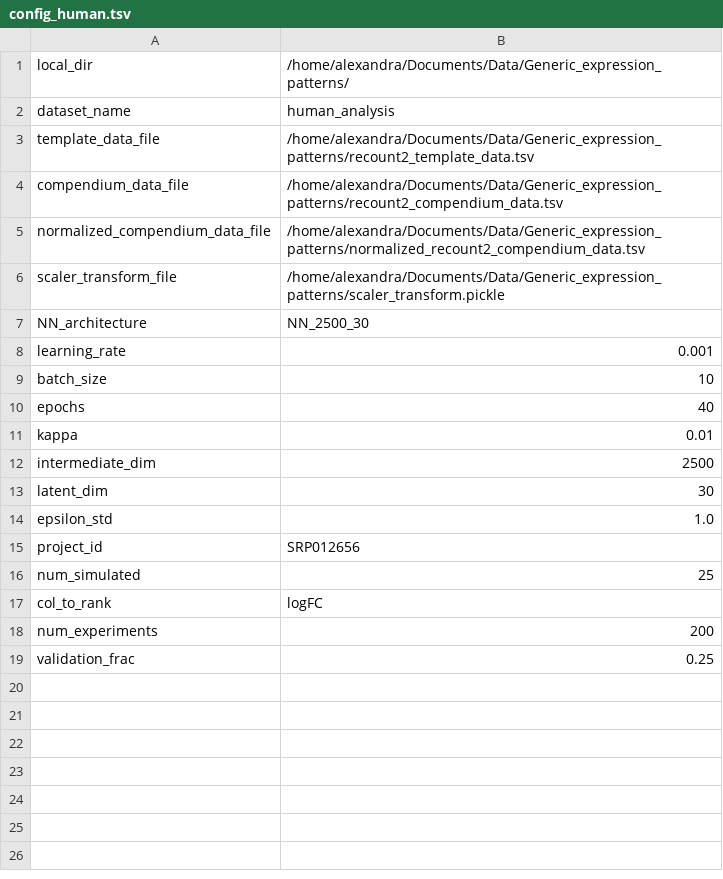
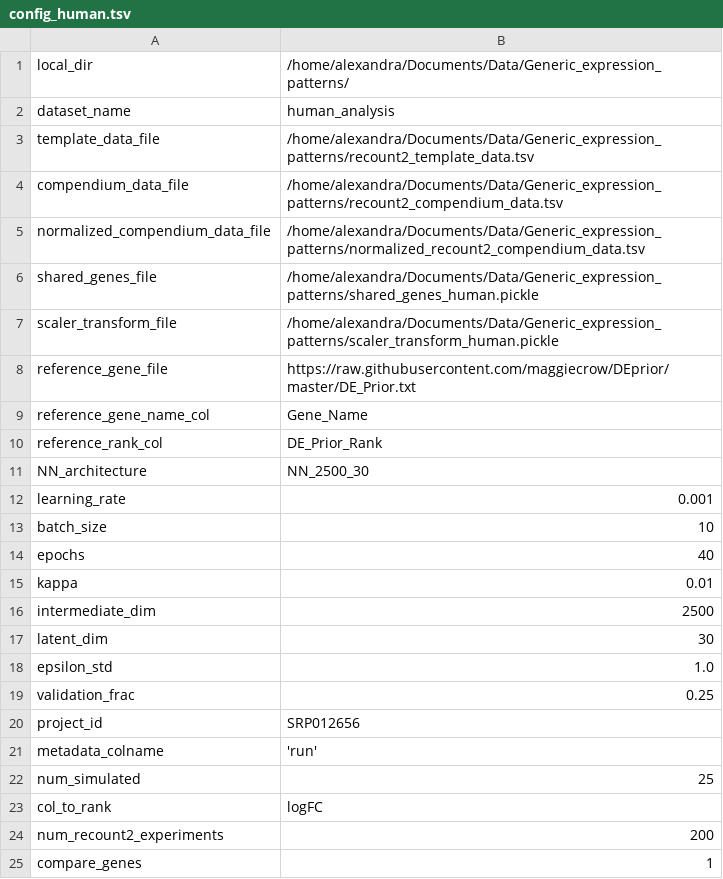
Before and after one commit to greenelab/generic-expression-patterns, a TSV file: config_human.tsv, drawn as a sheet.

```diff
--- a/config_human.tsv
+++ b/config_human.tsv
@@ -5,3 +5,7 @@ compendium_data_file	"/home/alexandra/Documents/Data/Generic_expression_patterns
 normalized_compendium_data_file	"/home/alexandra/Documents/Data/Generic_expression_patterns/normalized_recount2_compendium_data.tsv"
-scaler_transform_file	"/home/alexandra/Documents/Data/Generic_expression_patterns/scaler_transform.pickle"
+shared_genes_file	"/home/alexandra/Documents/Data/Generic_expression_patterns/shared_genes_human.pickle"
+scaler_transform_file	"/home/alexandra/Documents/Data/Generic_expression_patterns/scaler_transform_human.pickle"
+reference_gene_file	"https://raw.githubusercontent.com/maggiecrow/DEprior/master/DE_Prior.txt"
+reference_gene_name_col	"Gene_Name"
+reference_rank_col	"DE_Prior_Rank"
 NN_architecture	"NN_2500_30"
@@ -14,6 +18,8 @@ latent_dim	30
 epsilon_std	1.0
+validation_frac	0.25
 project_id	"SRP012656"
+metadata_colname	'run'
 num_simulated	25
 col_to_rank	"logFC"
-num_experiments	200
-validation_frac	0.25
+num_recount2_experiments	200
+compare_genes	1
```
Also changed, not shown: human_analysis/logs/NN_2500_30/tybalt_2layer_30latent_stats.tsv, 35 other files.
